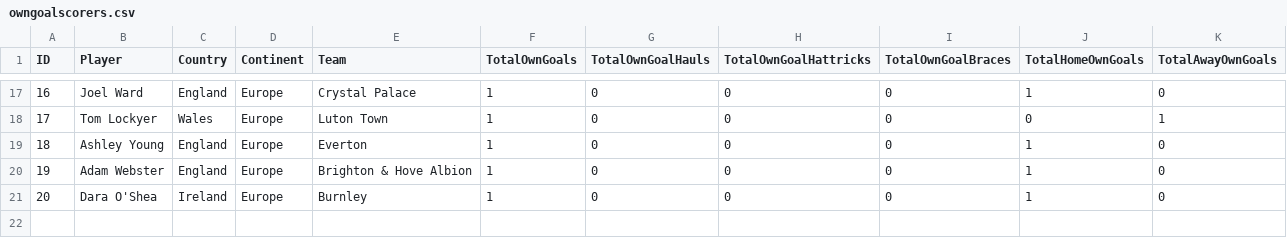
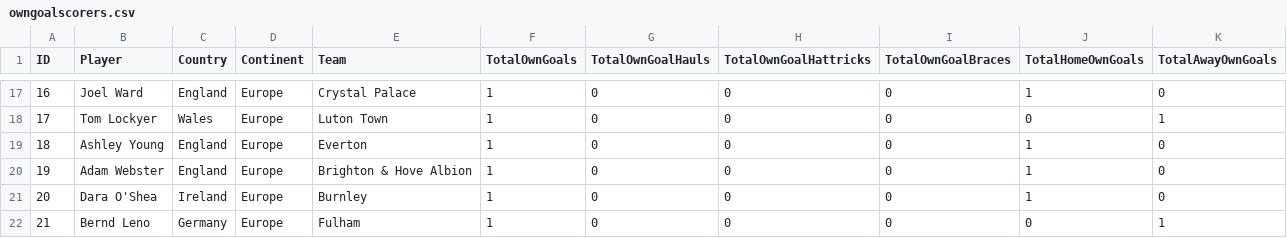
Before and after one commit to plcr9/Prem20232024, a CSV file: lib/owngoalscorers.csv, drawn as a sheet; only a part is shown, gaps mark what is left out; the diff names each change by its address in the sheet, - before the commit and + after, or states it on an @@ line.

Commit message:
Update owngoalscorers.csv

```diff
--- a/lib/owngoalscorers.csv
+++ b/lib/owngoalscorers.csv
+row 22: 21 | Bernd Leno | Germany | Europe | Fulham | 1 | 0 | 0 | 0 | 0 | 1
```
